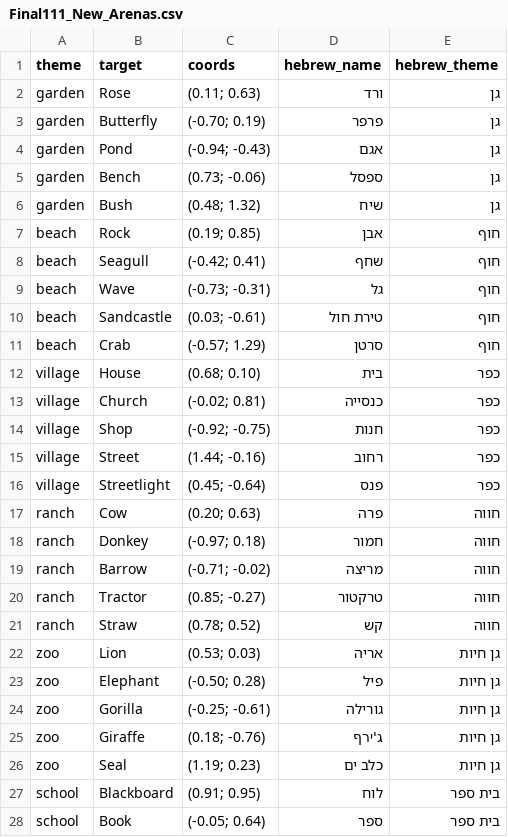
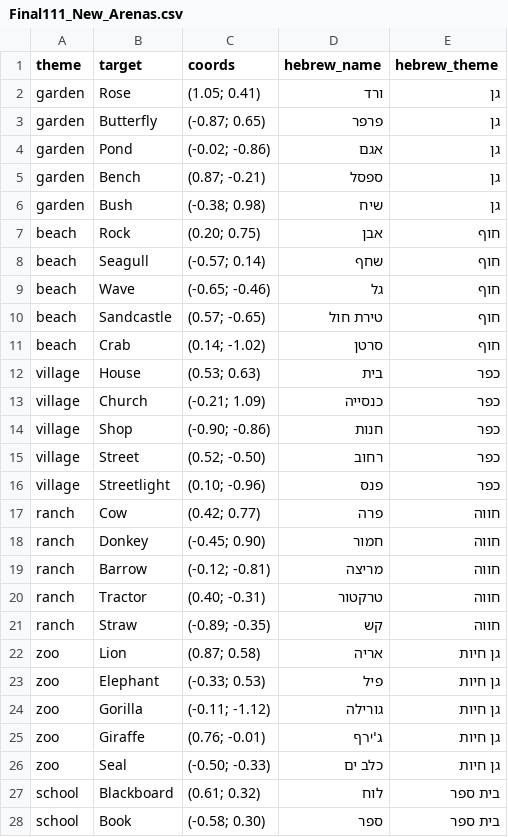
Before and after one commit to sunterlet/fMRIEgoAlloExp, a CSV file: exploration/Final111_New_Arenas.csv, drawn as a sheet; only a part is shown; the diff covers the shown part only.

Commit message:
Add files via upload

```diff
--- a/exploration/Final111_New_Arenas.csv
+++ b/exploration/Final111_New_Arenas.csv
@@ -1,28 +1,28 @@
 theme,target,coords,hebrew_name,hebrew_theme
-garden,Rose,(0.11; 0.63),ורד,גן
-garden,Butterfly,(-0.70; 0.19),פרפר,גן
-garden,Pond,(-0.94; -0.43),אגם,גן
-garden,Bench,(0.73; -0.06),ספסל,גן
-garden,Bush,(0.48; 1.32),שיח,גן
-beach,Rock,(0.19; 0.85),אבן,חוף
-beach,Seagull,(-0.42; 0.41),שחף,חוף
-beach,Wave,(-0.73; -0.31),גל,חוף
-beach,Sandcastle,(0.03; -0.61),טירת חול,חוף
-beach,Crab,(-0.57; 1.29),סרטן,חוף
-village,House,(0.68; 0.10),בית,כפר
-village,Church,(-0.02; 0.81),כנסייה,כפר
-village,Shop,(-0.92; -0.75),חנות,כפר
-village,Street,(1.44; -0.16),רחוב,כפר
-village,Streetlight,(0.45; -0.64),פנס,כפר
-ranch,Cow,(0.20; 0.63),פרה,חווה
-ranch,Donkey,(-0.97; 0.18),חמור,חווה
-ranch,Barrow,(-0.71; -0.02),מריצה,חווה
-ranch,Tractor,(0.85; -0.27),טרקטור,חווה
-ranch,Straw,(0.78; 0.52),קש,חווה
-zoo,Lion,(0.53; 0.03),אריה,גן חיות
-zoo,Elephant,(-0.50; 0.28),פיל,גן חיות
-zoo,Gorilla,(-0.25; -0.61),גורילה,גן חיות
-zoo,Giraffe,(0.18; -0.76),ג'ירף,גן חיות
-zoo,Seal,(1.19; 0.23),כלב ים,גן חיות
-school,Blackboard,(0.91; 0.95),לוח,בית ספר
-school,Book,(-0.05; 0.64),ספר,בית ספר
+garden,Rose,(1.05; 0.41),ורד,גן
+garden,Butterfly,(-0.87; 0.65),פרפר,גן
+garden,Pond,(-0.02; -0.86),אגם,גן
+garden,Bench,(0.87; -0.21),ספסל,גן
+garden,Bush,(-0.38; 0.98),שיח,גן
+beach,Rock,(0.20; 0.75),אבן,חוף
+beach,Seagull,(-0.57; 0.14),שחף,חוף
+beach,Wave,(-0.65; -0.46),גל,חוף
+beach,Sandcastle,(0.57; -0.65),טירת חול,חוף
+beach,Crab,(0.14; -1.02),סרטן,חוף
+village,House,(0.53; 0.63),בית,כפר
+village,Church,(-0.21; 1.09),כנסייה,כפר
+village,Shop,(-0.90; -0.86),חנות,כפר
+village,Street,(0.52; -0.50),רחוב,כפר
+village,Streetlight,(0.10; -0.96),פנס,כפר
+ranch,Cow,(0.42; 0.77),פרה,חווה
+ranch,Donkey,(-0.45; 0.90),חמור,חווה
+ranch,Barrow,(-0.12; -0.81),מריצה,חווה
+ranch,Tractor,(0.40; -0.31),טרקטור,חווה
+ranch,Straw,(-0.89; -0.35),קש,חווה
+zoo,Lion,(0.87; 0.58),אריה,גן חיות
+zoo,Elephant,(-0.33; 0.53),פיל,גן חיות
+zoo,Gorilla,(-0.11; -1.12),גורילה,גן חיות
+zoo,Giraffe,(0.76; -0.01),ג'ירף,גן חיות
+zoo,Seal,(-0.50; -0.33),כלב ים,גן חיות
+school,Blackboard,(0.61; 0.32),לוח,בית ספר
+school,Book,(-0.58; 0.30),ספר,בית ספר
```
Also changed, not shown: 33 edited cells elsewhere in this file.
